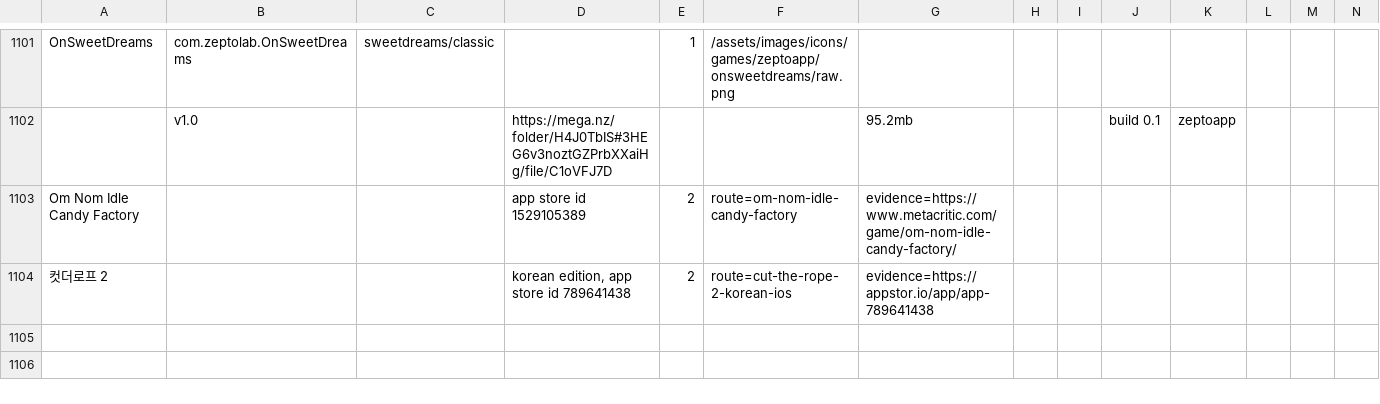
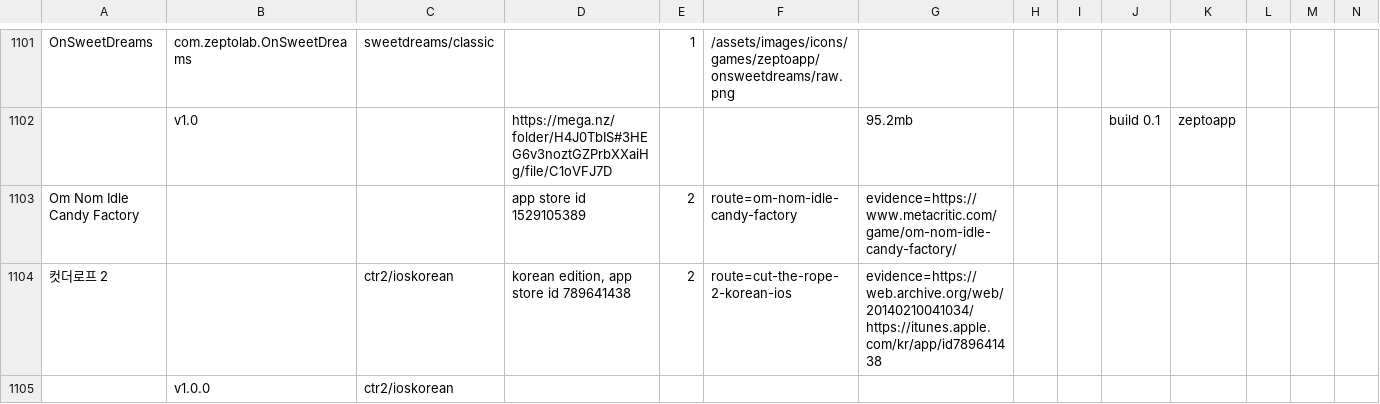
Before and after one commit to sogful/candies.monster, a CSV file: assets/static/data/versions/ios.csv, drawn as a sheet; only a part is shown, gaps mark what is left out; rows hold the shown columns only; the diff names each change by its address in the sheet, - before the commit and + after, or states it on an @@ line.

Commit message:
fix(versions): restore kr ctr 2 icons

```diff
--- a/assets/static/data/versions/ios.csv
+++ b/assets/static/data/versions/ios.csv
-C1104: (empty)
+C1104: ctr2/ioskorean
-G1104: evidence=https://appstor.io/app/app-789641438
+G1104: evidence=https://web.archive.org/web/20140210041034/https://itunes.apple.com/kr/app/id789641438
+row 1105:  | v1.0.0 | ctr2/ioskorean
```
Also changed, not shown: 4 other files.
